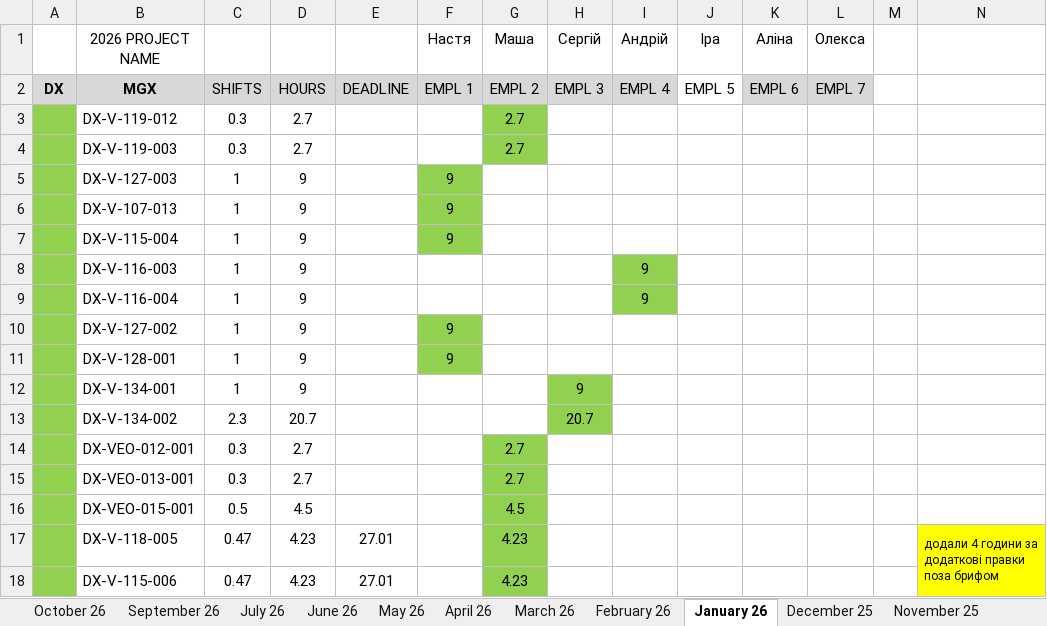
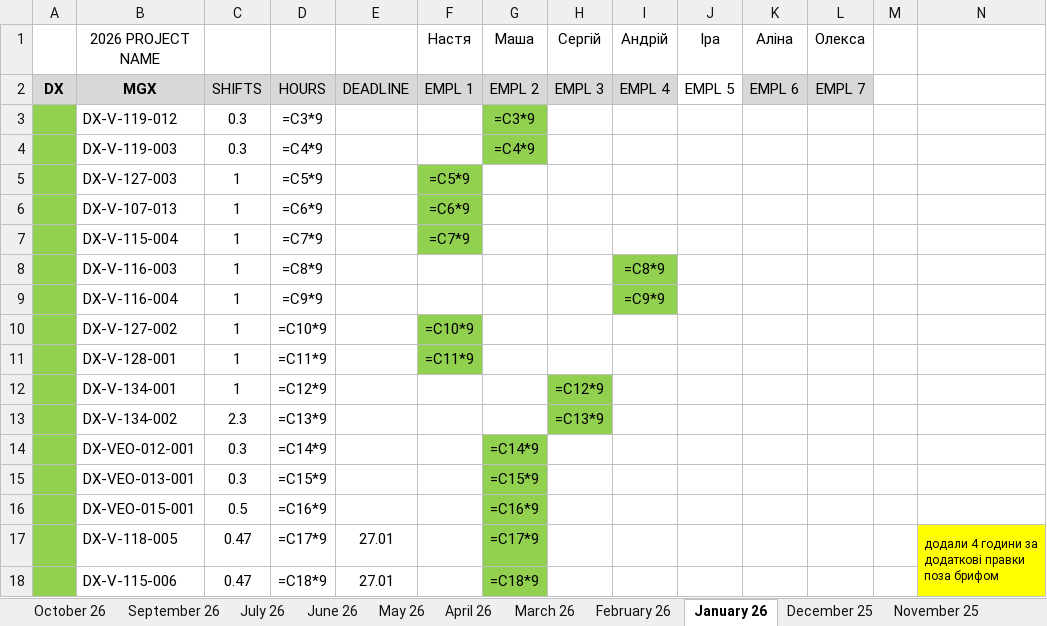
Before and after one commit to lisenbart/lg-board, an Excel workbook: data/SP_MGX_check.xlsx, sheet January 26, drawn as a sheet; only a part is shown; values as stored, in another font and other column widths than the file's, no borders; formulas without a stored value are shown as written; charts and pictures not drawn; the diff covers the shown part only; the diff names each change by its address in the sheet, - before the commit and + after, or states it on an @@ line.

```diff
--- a/data/SP_MGX_check.xlsx (sheet January 26)
+++ b/data/SP_MGX_check.xlsx (sheet January 26)
-D3: 2.7
+D3: =C3*9
-G3 (Маша): 2.7
+G3 (Маша): =C3*9
-D4: 2.7
+D4: =C4*9
-G4 (Маша): 2.7
+G4 (Маша): =C4*9
-D5: 9
+D5: =C5*9
-F5 (Настя): 9
+F5 (Настя): =C5*9
-D6: 9
+D6: =C6*9
-F6 (Настя): 9
+F6 (Настя): =C6*9
-D7: 9
+D7: =C7*9
-F7 (Настя): 9
+F7 (Настя): =C7*9
-D8: 9
+D8: =C8*9
-I8 (Андрій): 9
+I8 (Андрій): =C8*9
-D9: 9
+D9: =C9*9
-I9 (Андрій): 9
+I9 (Андрій): =C9*9
-D10: 9
+D10: =C10*9
-F10 (Настя): 9
+F10 (Настя): =C10*9
-D11: 9
+D11: =C11*9
-F11 (Настя): 9
+F11 (Настя): =C11*9
-D12: 9
+D12: =C12*9
-H12 (Сергій): 9
+H12 (Сергій): =C12*9
-D13: 20.7
+D13: =C13*9
-H13 (Сергій): 20.7
+H13 (Сергій): =C13*9
-D14: 2.7
+D14: =C14*9
-G14 (Маша): 2.7
+G14 (Маша): =C14*9
-D15: 2.7
+D15: =C15*9
-G15 (Маша): 2.7
+G15 (Маша): =C15*9
-D16: 4.5
+D16: =C16*9
-G16 (Маша): 4.5
+G16 (Маша): =C16*9
-D17: 4.23
+D17: =C17*9
-G17 (Маша): 4.23
+G17 (Маша): =C17*9
-D18: 4.23
+D18: =C18*9
-G18 (Маша): 4.23
+G18 (Маша): =C18*9
```
Also changed, not shown: 1 added row, 1 removed row and 68 edited cells elsewhere in this sheet, sheet June 26, sheet April 26, sheet May 26, sheet March 26, sheet July 26, sheet November 25, 17 more sheets, charts or pictures, 8 other files.
